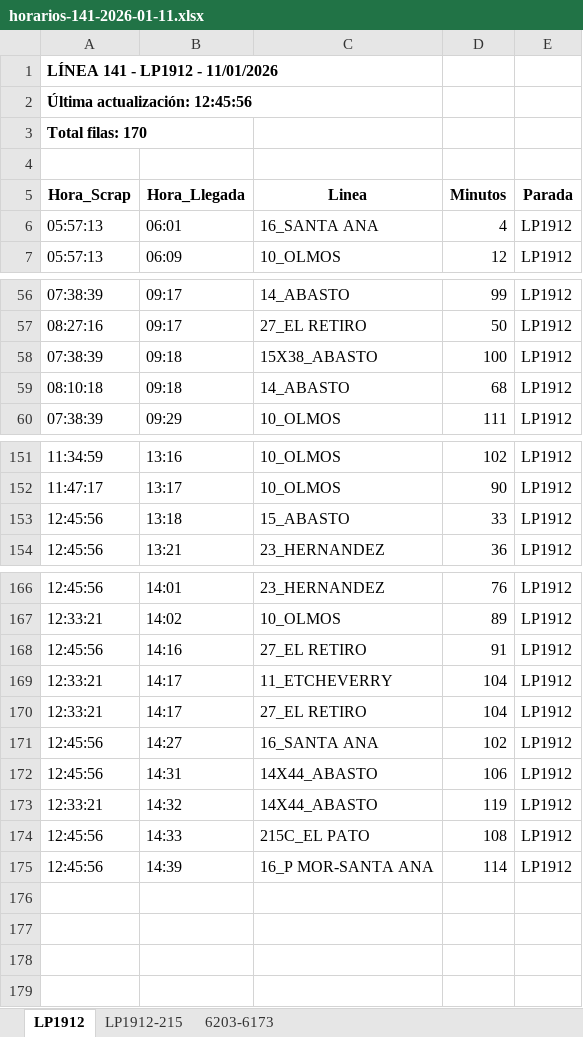
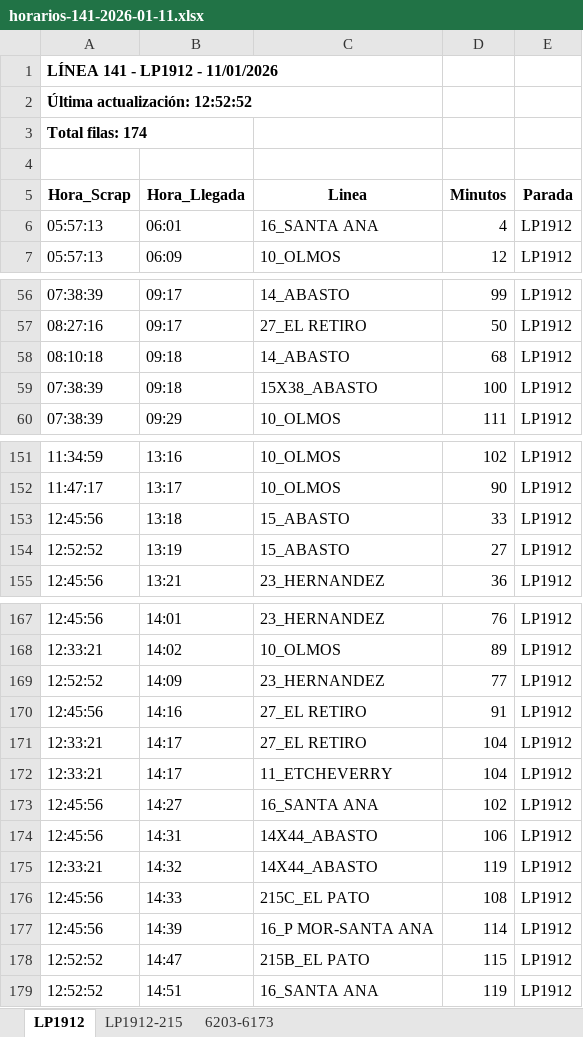
Before and after one commit to palomac00/recolector-cuadradoapp, an Excel workbook: data/horarios-141-2026-01-11.xlsx, sheet LP1912, drawn as a sheet; only a part is shown, gaps mark what is left out; values as stored, in another font and other column widths than the file's, no borders; the diff covers the shown part only; the diff names each change by its address in the sheet, - before the commit and + after, or states it on an @@ line.

```diff
--- a/data/horarios-141-2026-01-11.xlsx (sheet LP1912)
+++ b/data/horarios-141-2026-01-11.xlsx (sheet LP1912)
-A2 (Hora_Scrap): Última actualización: 12:45:56
+A2 (Hora_Scrap): Última actualización: 12:52:52
-A3 (Hora_Scrap): Total filas: 170
+A3 (Hora_Scrap): Total filas: 174
@@ row 59 moved to row 58: 08:10:18 @@
+row 154: 12:52:52 | 13:19 | 15_ABASTO | 27 | LP1912
+row 169: 12:52:52 | 14:09 | 23_HERNANDEZ | 77 | LP1912
@@ row 170 moved to row 171: 12:33:21 @@
+row 178: 12:52:52 | 14:47 | 215B_EL PATO | 115 | LP1912
+row 179: 12:52:52 | 14:51 | 16_SANTA ANA | 119 | LP1912
```
Also changed, not shown: 3 moved rows elsewhere in this sheet, sheet LP1912-215, sheet 6203-6173.
